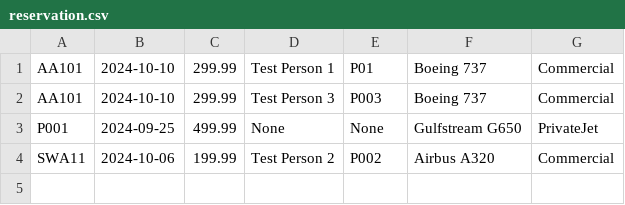
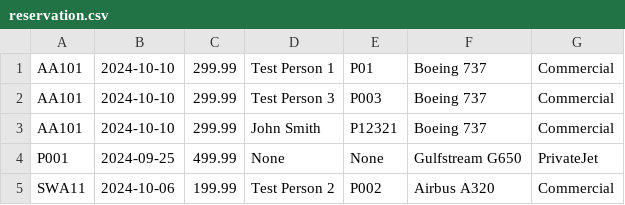
Before and after one commit to sam-anderson222/JavaApprenti, a CSV file: Summative_Assessment_Airport_Terminal/data/main/reservation.csv, drawn as a sheet.

Commit message:
improved tests airport summative

```diff
--- a/Summative_Assessment_Airport_Terminal/data/main/reservation.csv
+++ b/Summative_Assessment_Airport_Terminal/data/main/reservation.csv
@@ -2,2 +2,3 @@ AA101,2024-10-10,299.99,Test Person 1,P01,Boeing 737,Commercial
 AA101,2024-10-10,299.99,Test Person 3,P003,Boeing 737,Commercial
+AA101,2024-10-10,299.99,John Smith,P12321,Boeing 737,Commercial
 P001,2024-09-25,499.99,None,None,Gulfstream G650,PrivateJet
```
Also changed, not shown: 2 other files.
